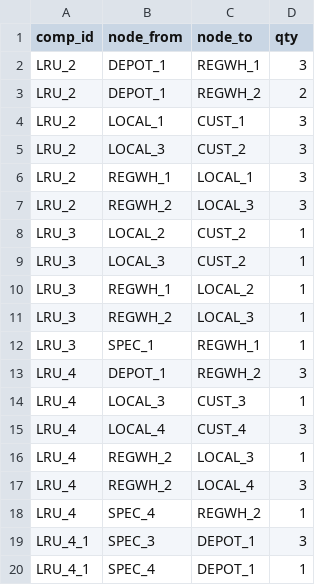
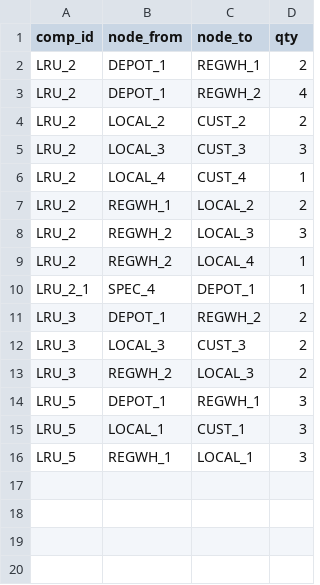
Before and after one commit to OckermanSethGVSU/ISYE_524_W26, a CSV file: level1output/flow_output.csv, drawn as a sheet.

```diff
--- a/level1output/flow_output.csv
+++ b/level1output/flow_output.csv
@@ -1,20 +1,16 @@
 comp_id,node_from,node_to,qty
-LRU_2,DEPOT_1,REGWH_1,3
-LRU_2,DEPOT_1,REGWH_2,2
-LRU_2,LOCAL_1,CUST_1,3
-LRU_2,LOCAL_3,CUST_2,3
-LRU_2,REGWH_1,LOCAL_1,3
+LRU_2,DEPOT_1,REGWH_1,2
+LRU_2,DEPOT_1,REGWH_2,4
+LRU_2,LOCAL_2,CUST_2,2
+LRU_2,LOCAL_3,CUST_3,3
+LRU_2,LOCAL_4,CUST_4,1
+LRU_2,REGWH_1,LOCAL_2,2
 LRU_2,REGWH_2,LOCAL_3,3
-LRU_3,LOCAL_2,CUST_2,1
-LRU_3,LOCAL_3,CUST_2,1
-LRU_3,REGWH_1,LOCAL_2,1
-LRU_3,REGWH_2,LOCAL_3,1
-LRU_3,SPEC_1,REGWH_1,1
-LRU_4,DEPOT_1,REGWH_2,3
-LRU_4,LOCAL_3,CUST_3,1
-LRU_4,LOCAL_4,CUST_4,3
-LRU_4,REGWH_2,LOCAL_3,1
-LRU_4,REGWH_2,LOCAL_4,3
-LRU_4,SPEC_4,REGWH_2,1
-LRU_4_1,SPEC_3,DEPOT_1,3
-LRU_4_1,SPEC_4,DEPOT_1,1
+LRU_2,REGWH_2,LOCAL_4,1
+LRU_2_1,SPEC_4,DEPOT_1,1
+LRU_3,DEPOT_1,REGWH_2,2
+LRU_3,LOCAL_3,CUST_3,2
+LRU_3,REGWH_2,LOCAL_3,2
+LRU_5,DEPOT_1,REGWH_1,3
+LRU_5,LOCAL_1,CUST_1,3
+LRU_5,REGWH_1,LOCAL_1,3
```
Also changed, not shown: level0output/flow_output.csv, level2data/component_multiplier.csv, 49 other files.
